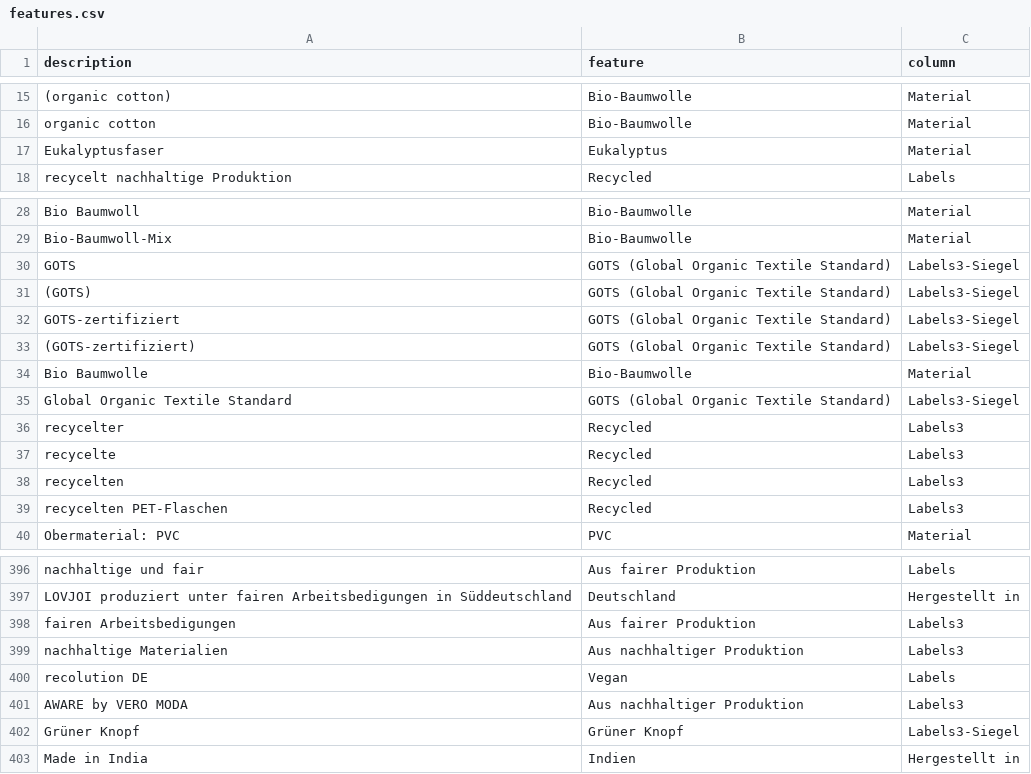
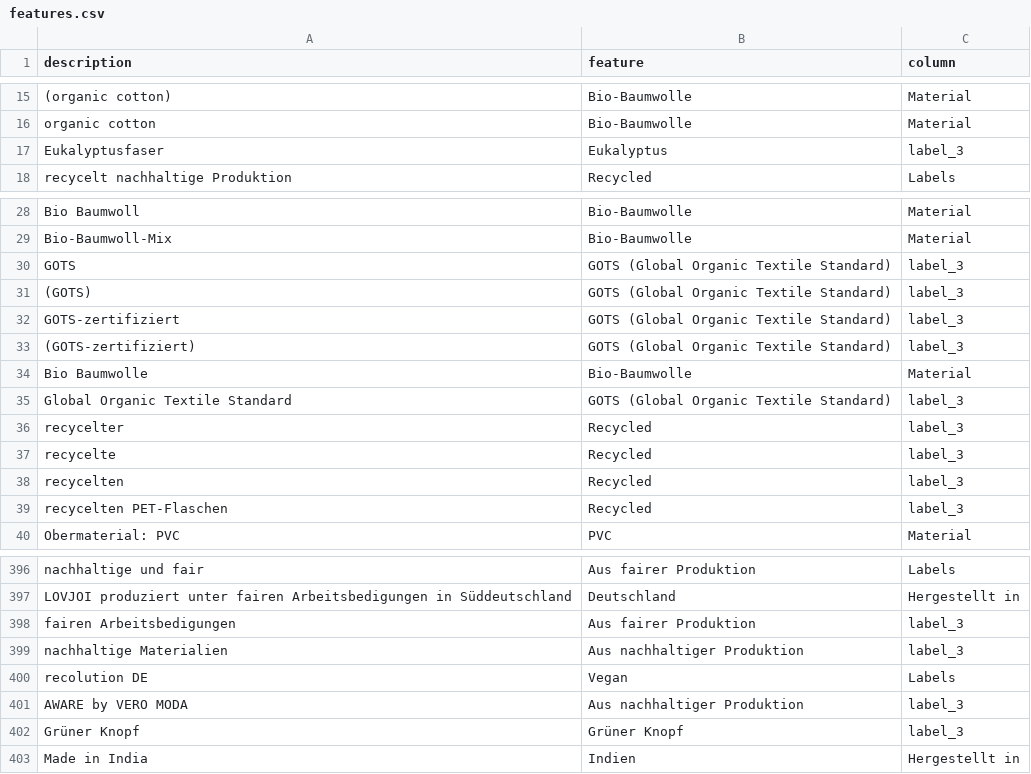
Before and after one commit to thegraphn/you_conscious, a CSV file: data_processing/utils/data_dependencies/features.csv, drawn as a sheet; only a part is shown, gaps mark what is left out; the diff names each change by its address in the sheet, - before the commit and + after, or states it on an @@ line.

Commit message:
update

```diff
--- a/data_processing/utils/data_dependencies/features.csv
+++ b/data_processing/utils/data_dependencies/features.csv
-C17 (column): Material
+C17 (column): label_3
-C30:C33 (column): Labels3-Siegel
+C30:C33 (column): label_3
-C35 (column): Labels3-Siegel
+C35 (column): label_3
-C36:C39 (column): Labels3
+C36:C39 (column): label_3
-C398:C399 (column): Labels3
+C398:C399 (column): label_3
-C401 (column): Labels3
+C401 (column): label_3
-C402 (column): Labels3-Siegel
+C402 (column): label_3
```
